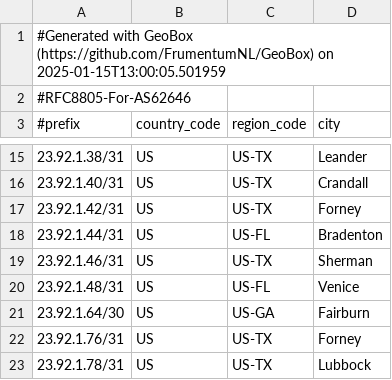
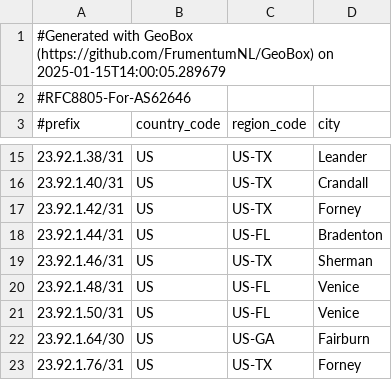
Before and after one commit to WireStar-Networks/geofeed, a CSV file: geofeed.csv, drawn as a sheet; only a part is shown, gaps mark what is left out; the shorter side is filled out with more unchanged rows.

Commit message:
Update geofeed 2025-01-15

```diff
--- a/geofeed.csv
+++ b/geofeed.csv
@@ -1,2 +1,2 @@
-#Generated with GeoBox (https://github.com/FrumentumNL/GeoBox) on 2025-01-15T13:00:05.501959
+#Generated with GeoBox (https://github.com/FrumentumNL/GeoBox) on 2025-01-15T14:00:05.289679
 #RFC8805-For-AS62646
@@ -20,2 +20,3 @@
 23.92.1.48/31,US,US-FL,Venice,
+23.92.1.50/31,US,US-FL,Venice,
 23.92.1.64/30,US,US-GA,Fairburn,
```
